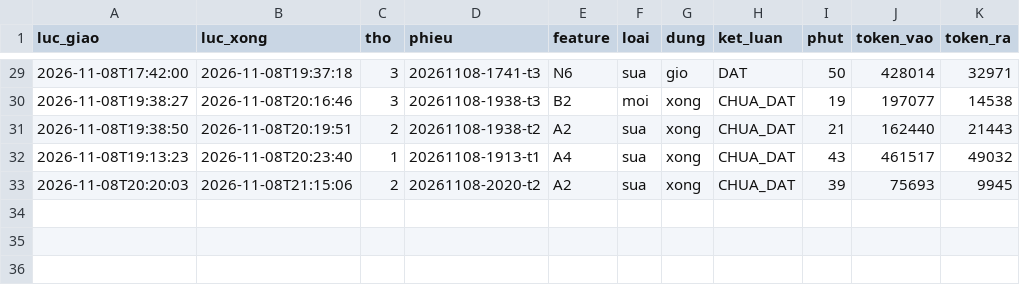
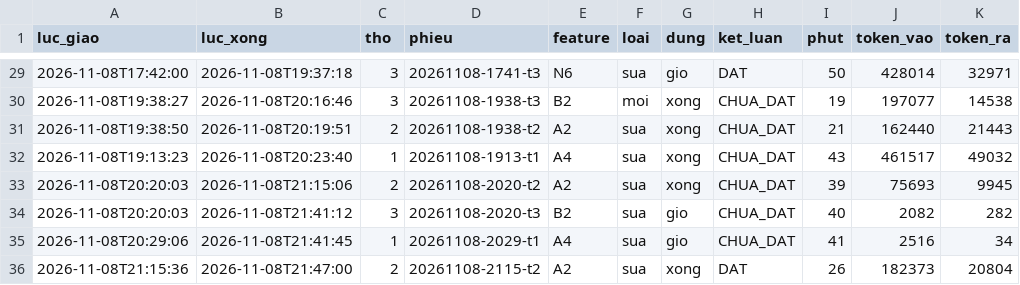
Before and after one commit to fyzdfyzd/linhx-engine, a TSV file: .canh/phieu.tsv, drawn as a sheet; only a part is shown, gaps mark what is left out.

Commit message:
canh: trạng thái thợ engine 2026-11-08 21:49

```diff
--- a/.canh/phieu.tsv
+++ b/.canh/phieu.tsv
@@ -33 +33,4 @@
 2026-11-08T20:20:03	2026-11-08T21:15:06	2	20261108-2020-t2	A2	sua	xong	CHUA_DAT	39	75693	9945
+2026-11-08T20:20:03	2026-11-08T21:41:12	3	20261108-2020-t3	B2	sua	gio	CHUA_DAT	40	2082	282
+2026-11-08T20:29:06	2026-11-08T21:41:45	1	20261108-2029-t1	A4	sua	gio	CHUA_DAT	41	2516	34
+2026-11-08T21:15:36	2026-11-08T21:47:00	2	20261108-2115-t2	A2	sua	xong	DAT	26	182373	20804
```
Also changed, not shown: 5 other files.
